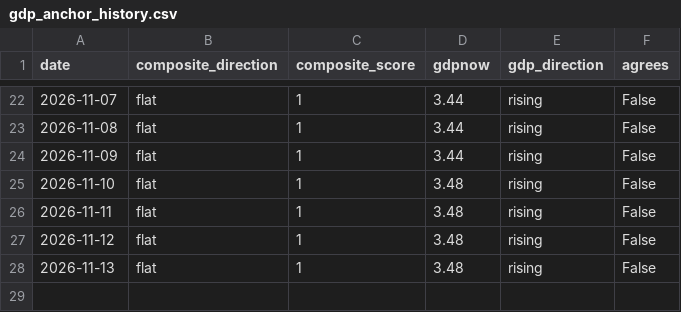
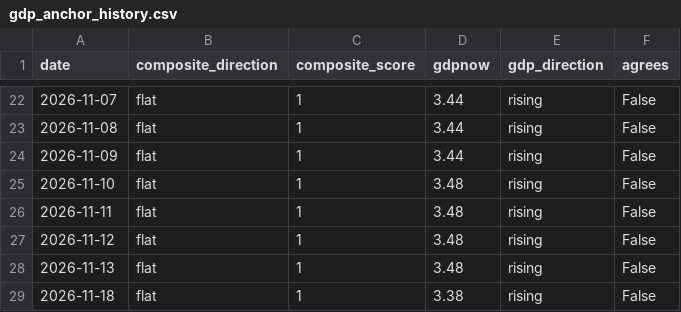
Before and after one commit to timothylundeen2008-web/Mechanically-Architected, a CSV file: data/data/gdp_anchor_history.csv, drawn as a sheet; only a part is shown, gaps mark what is left out; the diff names each change by its address in the sheet, - before the commit and + after, or states it on an @@ line.

```diff
--- a/data/data/gdp_anchor_history.csv
+++ b/data/data/gdp_anchor_history.csv
+row 29: 2026-11-18 | flat | 1 | 3.38 | rising | False
```
